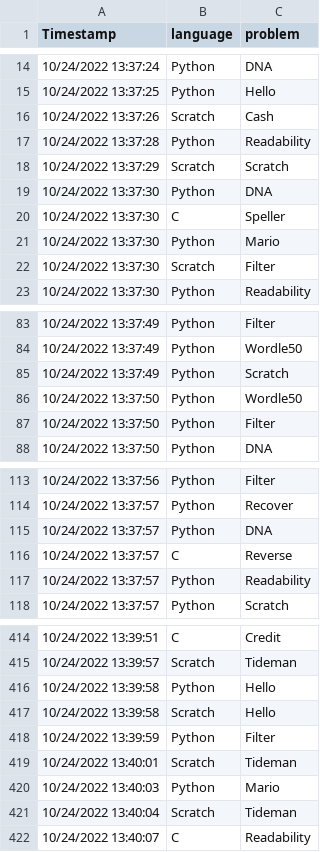
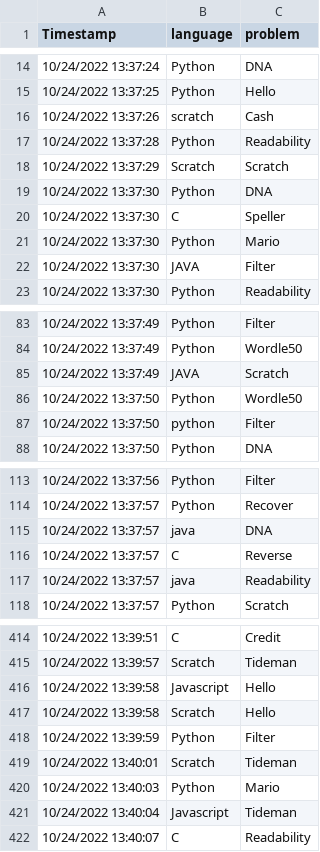
Before and after one commit to Petermwansa/PythonCS50, a CSV file: SQL/favourites.csv, drawn as a sheet; only a part is shown, gaps mark what is left out; the diff covers the shown part only.

```diff
--- a/SQL/favourites.csv
+++ b/SQL/favourites.csv
@@ -15,3 +15,3 @@ Timestamp,language,problem
 10/24/2022 13:37:25,Python,Hello
-10/24/2022 13:37:26,Scratch,Cash
+10/24/2022 13:37:26,scratch,Cash
 10/24/2022 13:37:28,Python,Readability
@@ -21,3 +21,3 @@ Timestamp,language,problem
 10/24/2022 13:37:30,Python,Mario
-10/24/2022 13:37:30,Scratch,Filter
+10/24/2022 13:37:30,JAVA,Filter
 10/24/2022 13:37:30,Python,Readability
@@ -84,5 +84,5 @@ Timestamp,language,problem
 10/24/2022 13:37:49,Python,Wordle50
-10/24/2022 13:37:49,Python,Scratch
+10/24/2022 13:37:49,JAVA,Scratch
 10/24/2022 13:37:50,Python,Wordle50
-10/24/2022 13:37:50,Python,Filter
+10/24/2022 13:37:50,python,Filter
 10/24/2022 13:37:50,Python,DNA
@@ -114,5 +114,5 @@ Timestamp,language,problem
 10/24/2022 13:37:57,Python,Recover
-10/24/2022 13:37:57,Python,DNA
+10/24/2022 13:37:57,java,DNA
 10/24/2022 13:37:57,C,Reverse
-10/24/2022 13:37:57,Python,Readability
+10/24/2022 13:37:57,java,Readability
 10/24/2022 13:37:57,Python,Scratch
@@ -415,3 +415,3 @@ Timestamp,language,problem
 10/24/2022 13:39:57,Scratch,Tideman
-10/24/2022 13:39:58,Python,Hello
+10/24/2022 13:39:58,Javascript,Hello
 10/24/2022 13:39:58,Scratch,Hello
@@ -420,3 +420,3 @@ Timestamp,language,problem
 10/24/2022 13:40:03,Python,Mario
-10/24/2022 13:40:04,Scratch,Tideman
+10/24/2022 13:40:04,Javascript,Tideman
 10/24/2022 13:40:07,C,Readability
```
Also changed, not shown: 8 added rows and 25 edited cells elsewhere in this file, 1 other file.
